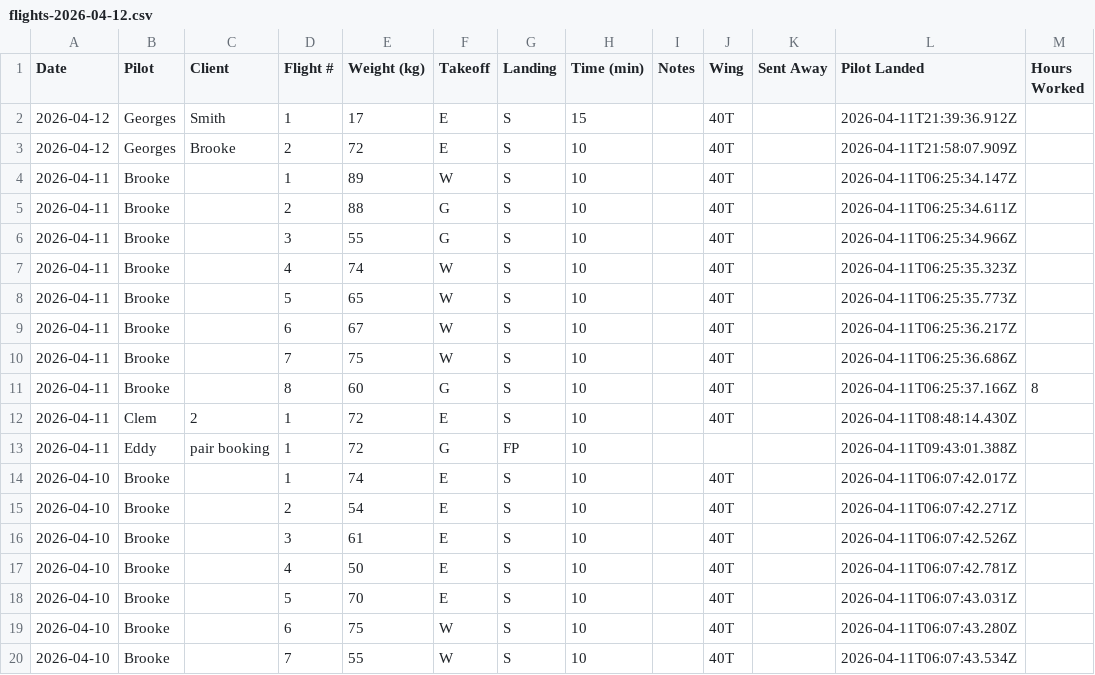
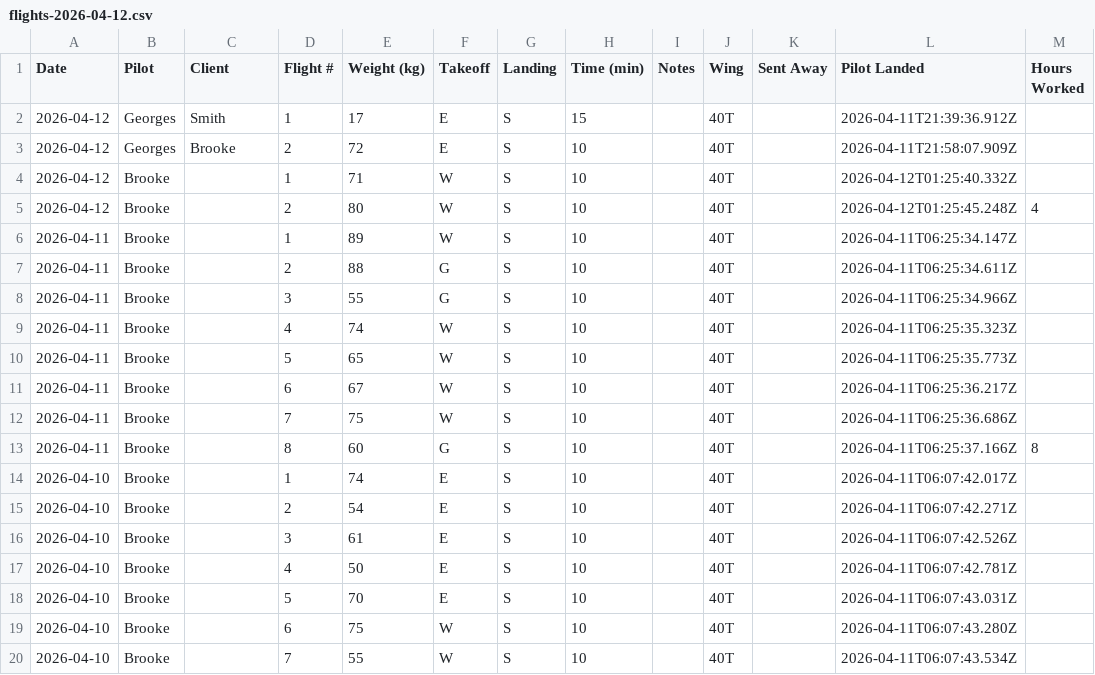
Before and after one commit to Gforceteam/gforce-flight-log, a CSV file: backups/flights-2026-04-12.csv, drawn as a sheet; only a part is shown.

Commit message:
Daily backup 2026-04-12

```diff
--- a/backups/flights-2026-04-12.csv
+++ b/backups/flights-2026-04-12.csv
@@ -3,2 +3,4 @@ Date,Pilot,Client,Flight #,Weight (kg),Takeoff,Landing,Time (min),Notes,Wing,Sen
 "2026-04-12","Georges","Brooke","2","72","E","S","10","","40T","","2026-04-11T21:58:07.909Z",""
+"2026-04-12","Brooke","","1","71","W","S","10","","40T","","2026-04-12T01:25:40.332Z",""
+"2026-04-12","Brooke","","2","80","W","S","10","","40T","","2026-04-12T01:25:45.248Z","4"
 "2026-04-11","Brooke","","1","89","W","S","10","","40T","","2026-04-11T06:25:34.147Z",""
@@ -11,4 +13,2 @@ Date,Pilot,Client,Flight #,Weight (kg),Takeoff,Landing,Time (min),Notes,Wing,Sen
 "2026-04-11","Brooke","","8","60","G","S","10","","40T","","2026-04-11T06:25:37.166Z","8"
-"2026-04-11","Clem","2","1","72","E","S","10","","40T","","2026-04-11T08:48:14.430Z",""
-"2026-04-11","Eddy","pair booking","1","72","G","FP","10","","","","2026-04-11T09:43:01.388Z",""
 "2026-04-10","Brooke","","1","74","E","S","10","","40T","","2026-04-11T06:07:42.017Z",""
```
